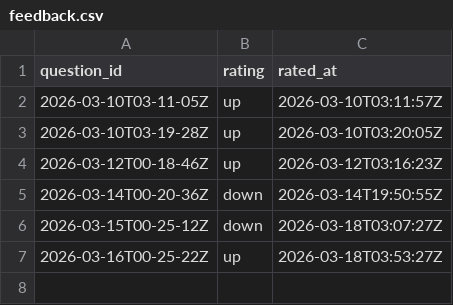
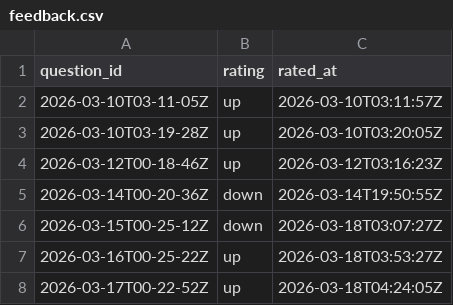
Before and after one commit to kghamilton89/personal-development-journal, a CSV file: data/feedback.csv, drawn as a sheet.

Commit message:
feedback: up for 2026-03-17T00-22-52Z

```diff
--- a/data/feedback.csv
+++ b/data/feedback.csv
@@ -7 +7,2 @@ question_id,rating,rated_at
 2026-03-16T00-25-22Z,up,2026-03-18T03:53:27Z
+2026-03-17T00-22-52Z,up,2026-03-18T04:24:05Z
```
